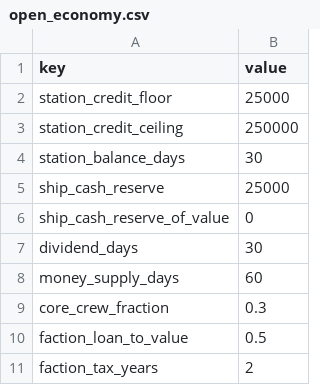
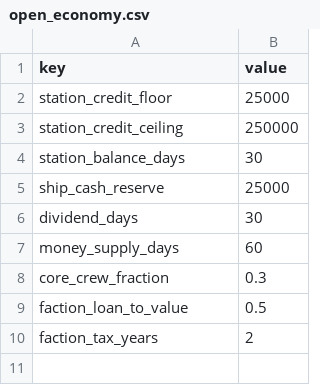
Before and after one commit to irigi/SpaceTrains, a CSV file: data/economy/open_economy.csv, drawn as a sheet; the diff names each change by its address in the sheet, - before the commit and + after, or states it on an @@ line.

Commit message:
Revert "Open economy: optional ship cash reserve as a share of hull value (0 = off); docs: ablation"
This reverts commit d34d17786c40a1359012a91577c1e4f4d060c500.

```diff
--- a/data/economy/open_economy.csv
+++ b/data/economy/open_economy.csv
-row 6: ship_cash_reserve_of_value | 0
```
Also changed, not shown: 4 other files.
